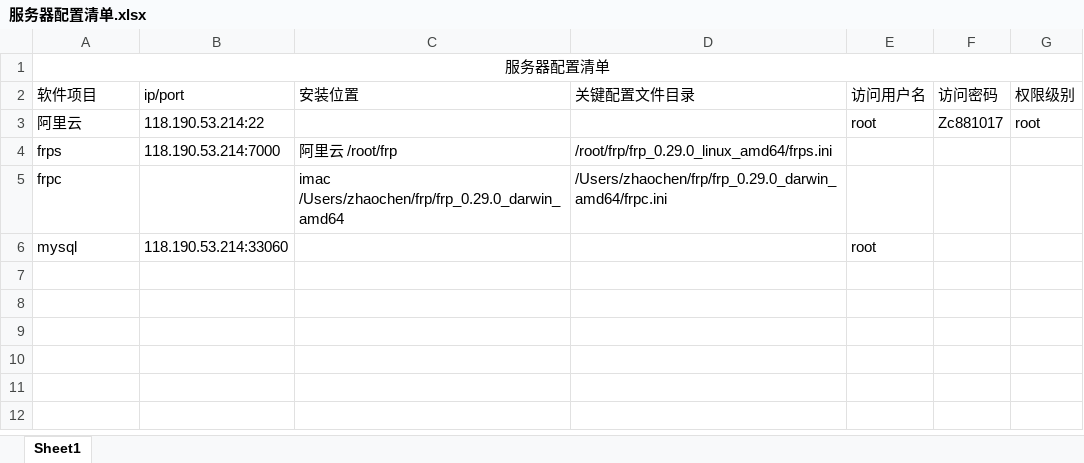
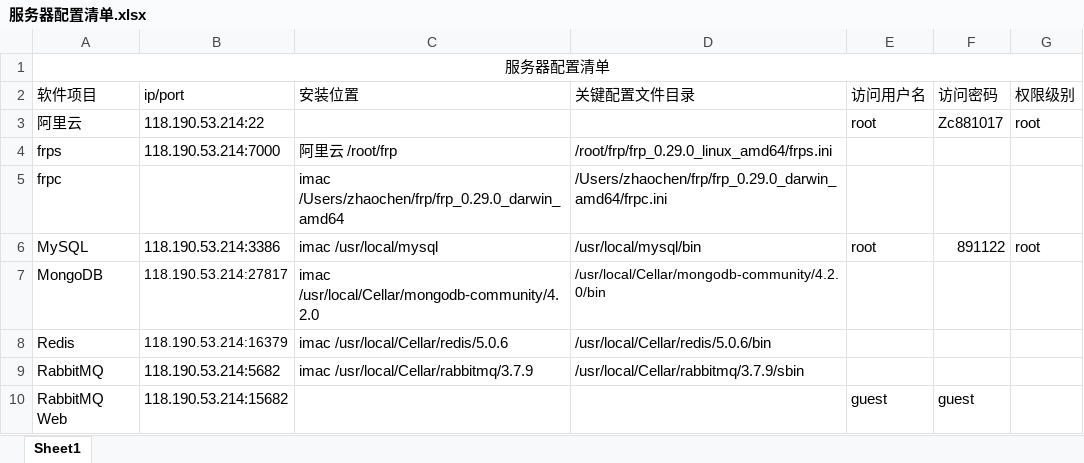
Before and after one commit to micezhao/fit-eat, an Excel workbook: document/服务器配置清单.xlsx, sheet Sheet1, drawn as a sheet; values as stored, in another font and other column widths than the file's, no borders; removed rows and columns are numbered as before the commit, all else as after; the diff names each change by its address in the sheet, - before the commit and + after, or states it on an @@ line.

Commit message:
Update 服务器配置清单.xlsx

```diff
--- a/document/服务器配置清单.xlsx (sheet Sheet1)
+++ b/document/服务器配置清单.xlsx (sheet Sheet1)
-row 6: mysql | 118.190.53.214:33060 |  |  | root
+row 6: MySQL | 118.190.53.214:3386 | imac /usr/local/mysql | /usr/local/mysql/bin | root | 891122 | root
+row 7: MongoDB | 118.190.53.214:27817 | imac /usr/local/Cellar/mongodb-community/4.2.0 | /usr/local/Cellar/mongodb-community/4.2.0/bin
+row 8: Redis | 118.190.53.214:16379 | imac /usr/local/Cellar/redis/5.0.6 | /usr/local/Cellar/redis/5.0.6/bin
+row 9: RabbitMQ | 118.190.53.214:5682 | imac /usr/local/Cellar/rabbitmq/3.7.9 | /usr/local/Cellar/rabbitmq/3.7.9/sbin
+row 10: RabbitMQ Web | 118.190.53.214:15682 |  |  | guest | guest
```
